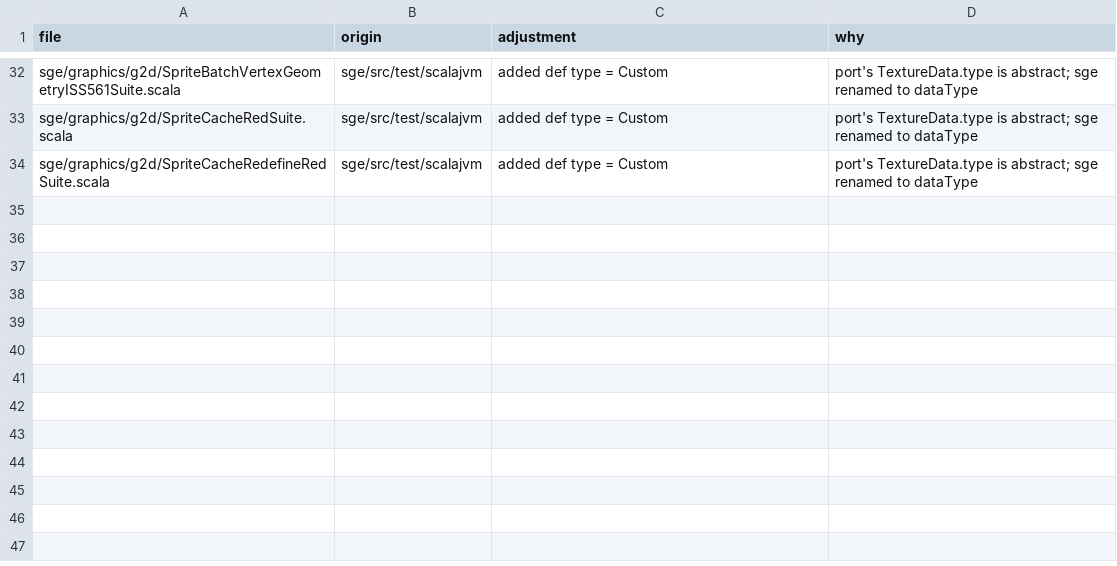
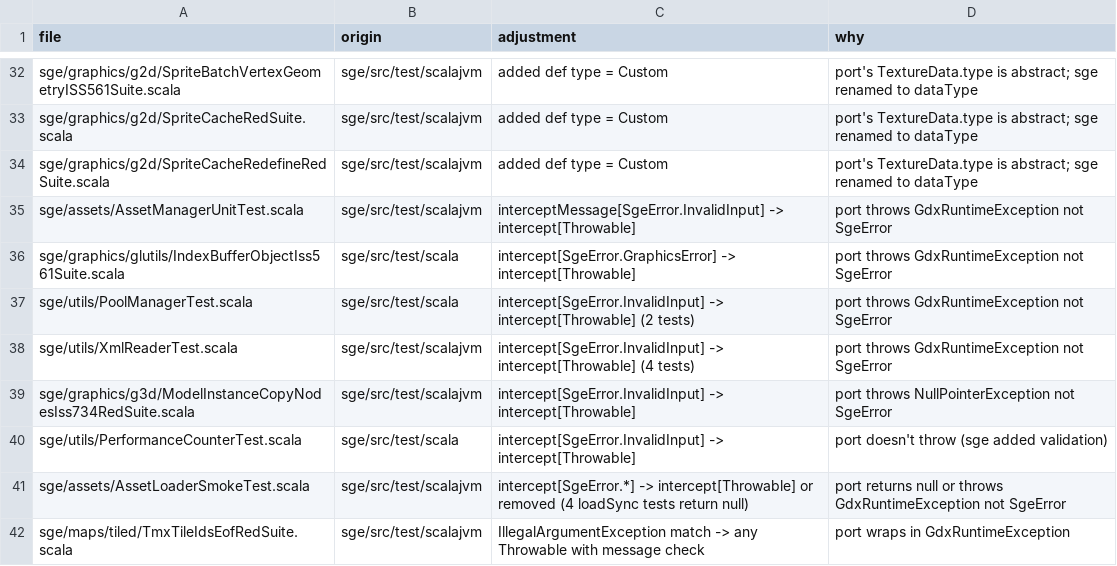
Before and after one commit to kubuszok/balticporter, a TSV file: ported/sge-suite-check/ADJUSTMENTS.tsv, drawn as a sheet; only a part is shown, gaps mark what is left out.

Commit message:
adjusted: exception type mismatches (SgeError -> Throwable) across 8 test files — sge-suite 2068/2114 (97.8%), JVM 0 JS 0 Native 0 suite 197/197 demos 12/12

```diff
--- a/ported/sge-suite-check/ADJUSTMENTS.tsv
+++ b/ported/sge-suite-check/ADJUSTMENTS.tsv
@@ -34 +34,9 @@ sge/graphics/g2d/SpriteCacheRedSuite.scala	sge/src/test/scalajvm	added def type
 sge/graphics/g2d/SpriteCacheRedefineRedSuite.scala	sge/src/test/scalajvm	added def type = Custom	port's TextureData.type is abstract; sge renamed to dataType
+sge/assets/AssetManagerUnitTest.scala	sge/src/test/scalajvm	interceptMessage[SgeError.InvalidInput] -> intercept[Throwable]	port throws GdxRuntimeException not SgeError
+sge/graphics/glutils/IndexBufferObjectIss561Suite.scala	sge/src/test/scala	intercept[SgeError.GraphicsError] -> intercept[Throwable]	port throws GdxRuntimeException not SgeError
+sge/utils/PoolManagerTest.scala	sge/src/test/scala	intercept[SgeError.InvalidInput] -> intercept[Throwable] (2 tests)	port throws GdxRuntimeException not SgeError
+sge/utils/XmlReaderTest.scala	sge/src/test/scalajvm	intercept[SgeError.InvalidInput] -> intercept[Throwable] (4 tests)	port throws GdxRuntimeException not SgeError
+sge/graphics/g3d/ModelInstanceCopyNodesIss734RedSuite.scala	sge/src/test/scalajvm	intercept[SgeError.InvalidInput] -> intercept[Throwable]	port throws NullPointerException not SgeError
+sge/utils/PerformanceCounterTest.scala	sge/src/test/scala	intercept[SgeError.InvalidInput] -> intercept[Throwable]	port doesn't throw (sge added validation)
+sge/assets/AssetLoaderSmokeTest.scala	sge/src/test/scalajvm	intercept[SgeError.*] -> intercept[Throwable] or removed (4 loadSync tests return null)	port returns null or throws GdxRuntimeException not SgeError
+sge/maps/tiled/TmxTileIdsEofRedSuite.scala	sge/src/test/scalajvm	IllegalArgumentException match -> any Throwable with message check	port wraps in GdxRuntimeException
```
Also changed, not shown: 8 other files.
